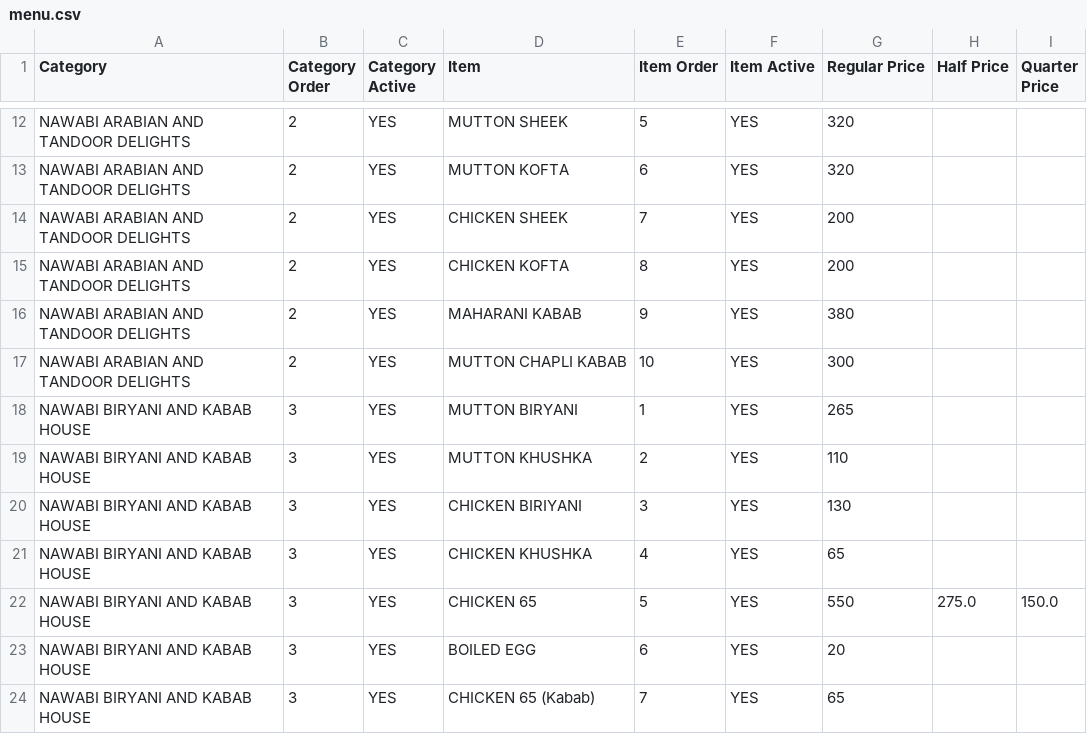
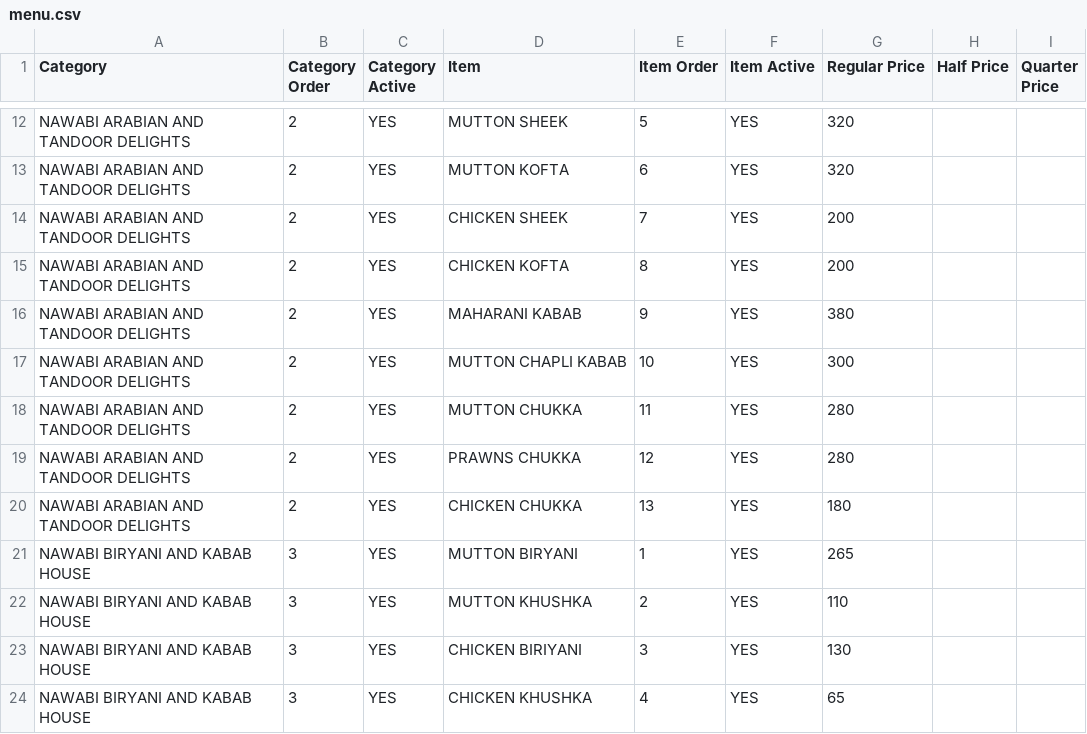
Before and after one commit to gousabimd8844-gif/nawabi-darbar-menu, a CSV file: menu.csv, drawn as a sheet; only a part is shown, gaps mark what is left out; the shorter side is filled out with more unchanged rows; the diff names each change by its address in the sheet, - before the commit and + after, or states it on an @@ line.

Commit message:
Update menu.csv

```diff
--- a/menu.csv
+++ b/menu.csv
+row 18: NAWABI ARABIAN AND TANDOOR DELIGHTS | 2 | YES | MUTTON CHUKKA | 11 | YES | 280
+row 19: NAWABI ARABIAN AND TANDOOR DELIGHTS | 2 | YES | PRAWNS CHUKKA | 12 | YES | 280
+row 20: NAWABI ARABIAN AND TANDOOR DELIGHTS | 2 | YES | CHICKEN CHUKKA | 13 | YES | 180
```
